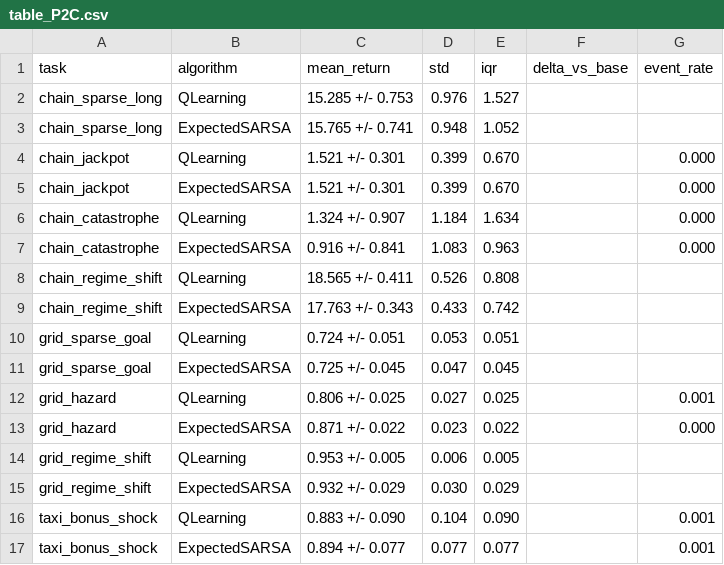
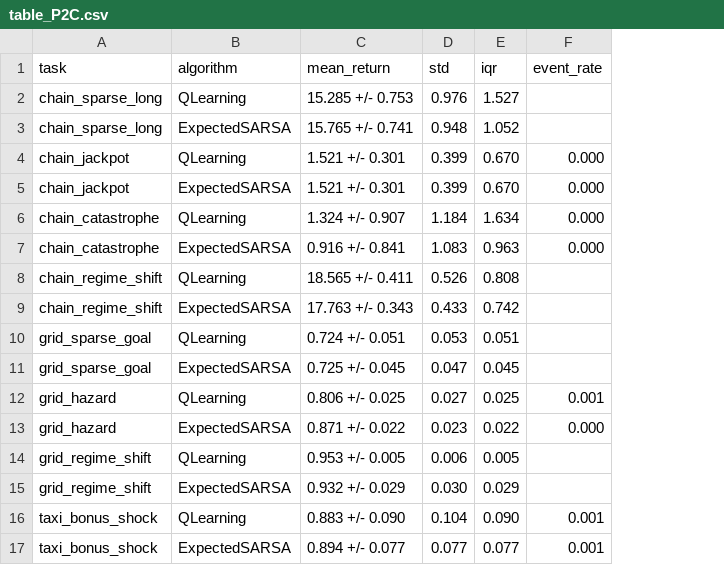
Before and after one commit to PawPol/LSE_RL, a CSV file: results/weighted_lse_dp/processed/phase2/tables/table_P2C.csv, drawn as a sheet; the diff names each change by its address in the sheet, - before the commit and + after, or states it on an @@ line.

```diff
--- a/results/weighted_lse_dp/processed/phase2/tables/table_P2C.csv
+++ b/results/weighted_lse_dp/processed/phase2/tables/table_P2C.csv
-column F (delta_vs_base), empty
```
Also changed, not shown: 5 other files.
